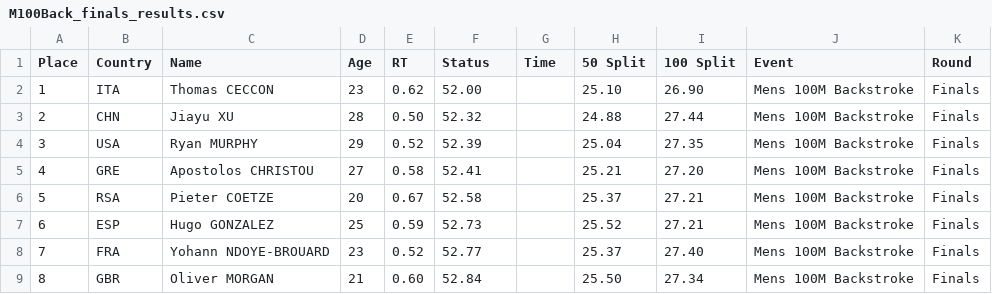
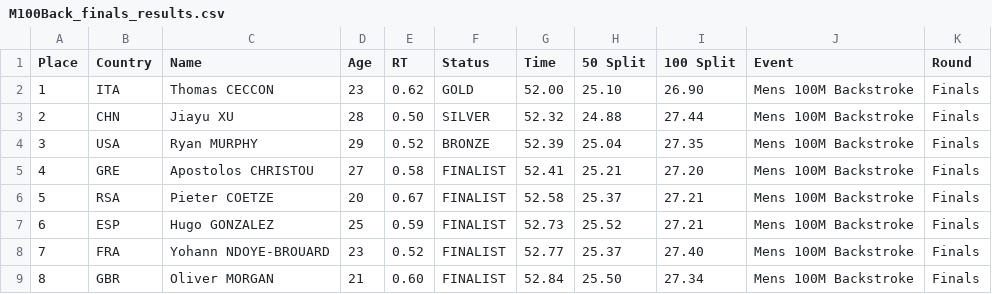
Before and after one commit to indapa/SwimmingOlympics2024, a CSV file: ParsedData/M100Back_finals_results.csv, drawn as a sheet.

Commit message:
updated medal status M100back

```diff
--- a/ParsedData/M100Back_finals_results.csv
+++ b/ParsedData/M100Back_finals_results.csv
@@ -1,9 +1,9 @@
 Place,Country,Name,Age,RT,Status,Time,50 Split,100 Split,Event,Round
-1,ITA,Thomas CECCON,23,0.62,52.00,,25.10,26.90,Mens 100M Backstroke,Finals
-2,CHN,Jiayu XU,28,0.50,52.32,,24.88,27.44,Mens 100M Backstroke,Finals
-3,USA,Ryan MURPHY,29,0.52,52.39,,25.04,27.35,Mens 100M Backstroke,Finals
-4,GRE,Apostolos CHRISTOU,27,0.58,52.41,,25.21,27.20,Mens 100M Backstroke,Finals
-5,RSA,Pieter COETZE,20,0.67,52.58,,25.37,27.21,Mens 100M Backstroke,Finals
-6,ESP,Hugo GONZALEZ,25,0.59,52.73,,25.52,27.21,Mens 100M Backstroke,Finals
-7,FRA,Yohann NDOYE-BROUARD,23,0.52,52.77,,25.37,27.40,Mens 100M Backstroke,Finals
-8,GBR,Oliver MORGAN,21,0.60,52.84,,25.50,27.34,Mens 100M Backstroke,Finals
+1,ITA,Thomas CECCON,23,0.62,GOLD,52.00,25.10,26.90,Mens 100M Backstroke,Finals
+2,CHN,Jiayu XU,28,0.50,SILVER,52.32,24.88,27.44,Mens 100M Backstroke,Finals
+3,USA,Ryan MURPHY,29,0.52,BRONZE,52.39,25.04,27.35,Mens 100M Backstroke,Finals
+4,GRE,Apostolos CHRISTOU,27,0.58,FINALIST,52.41,25.21,27.20,Mens 100M Backstroke,Finals
+5,RSA,Pieter COETZE,20,0.67,FINALIST,52.58,25.37,27.21,Mens 100M Backstroke,Finals
+6,ESP,Hugo GONZALEZ,25,0.59,FINALIST,52.73,25.52,27.21,Mens 100M Backstroke,Finals
+7,FRA,Yohann NDOYE-BROUARD,23,0.52,FINALIST,52.77,25.37,27.40,Mens 100M Backstroke,Finals
+8,GBR,Oliver MORGAN,21,0.60,FINALIST,52.84,25.50,27.34,Mens 100M Backstroke,Finals
```
Also changed, not shown: 1 other file.
